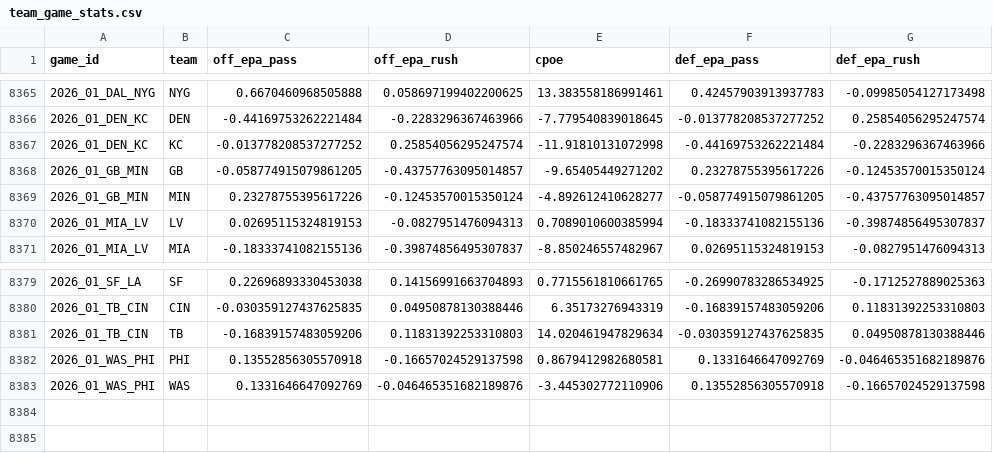
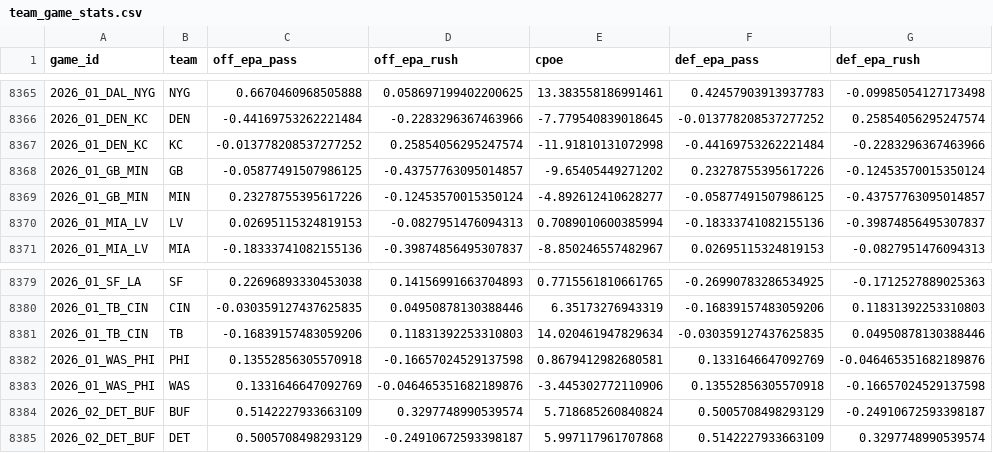
Before and after one commit to jdev-02/gooseline-model-hq, a CSV file: data/nfl/team_game_stats.csv, drawn as a sheet; only a part is shown, gaps mark what is left out.

```diff
--- a/data/nfl/team_game_stats.csv
+++ b/data/nfl/team_game_stats.csv
@@ -8367,4 +8367,4 @@ game_id,team,off_epa_pass,off_epa_rush,cpoe,def_epa_pass,def_epa_rush
 2026_01_DEN_KC,KC,-0.013778208537277252,0.25854056295247574,-11.91810131072998,-0.44169753262221484,-0.2283296367463966
-2026_01_GB_MIN,GB,-0.058774915079861205,-0.43757763095014857,-9.65405449271202,0.23278755395617226,-0.12453570015350124
-2026_01_GB_MIN,MIN,0.23278755395617226,-0.12453570015350124,-4.892612410628277,-0.058774915079861205,-0.43757763095014857
+2026_01_GB_MIN,GB,-0.05877491507986125,-0.43757763095014857,-9.65405449271202,0.23278755395617226,-0.12453570015350124
+2026_01_GB_MIN,MIN,0.23278755395617226,-0.12453570015350124,-4.892612410628277,-0.05877491507986125,-0.43757763095014857
 2026_01_MIA_LV,LV,0.02695115324819153,-0.0827951476094313,0.7089010600385994,-0.18333741082155136,-0.39874856495307837
@@ -8383 +8383,3 @@ game_id,team,off_epa_pass,off_epa_rush,cpoe,def_epa_pass,def_epa_rush
 2026_01_WAS_PHI,WAS,0.1331646647092769,-0.046465351682189876,-3.445302772110906,0.13552856305570918,-0.16657024529137598
+2026_02_DET_BUF,BUF,0.5142227933663109,0.3297748990539574,5.718685260840824,0.5005708498293129,-0.24910672593398187
+2026_02_DET_BUF,DET,0.5005708498293129,-0.24910672593398187,5.997117961707868,0.5142227933663109,0.3297748990539574
```
Also changed, not shown: data/nfl/rundown_log.csv, 2 other files.
